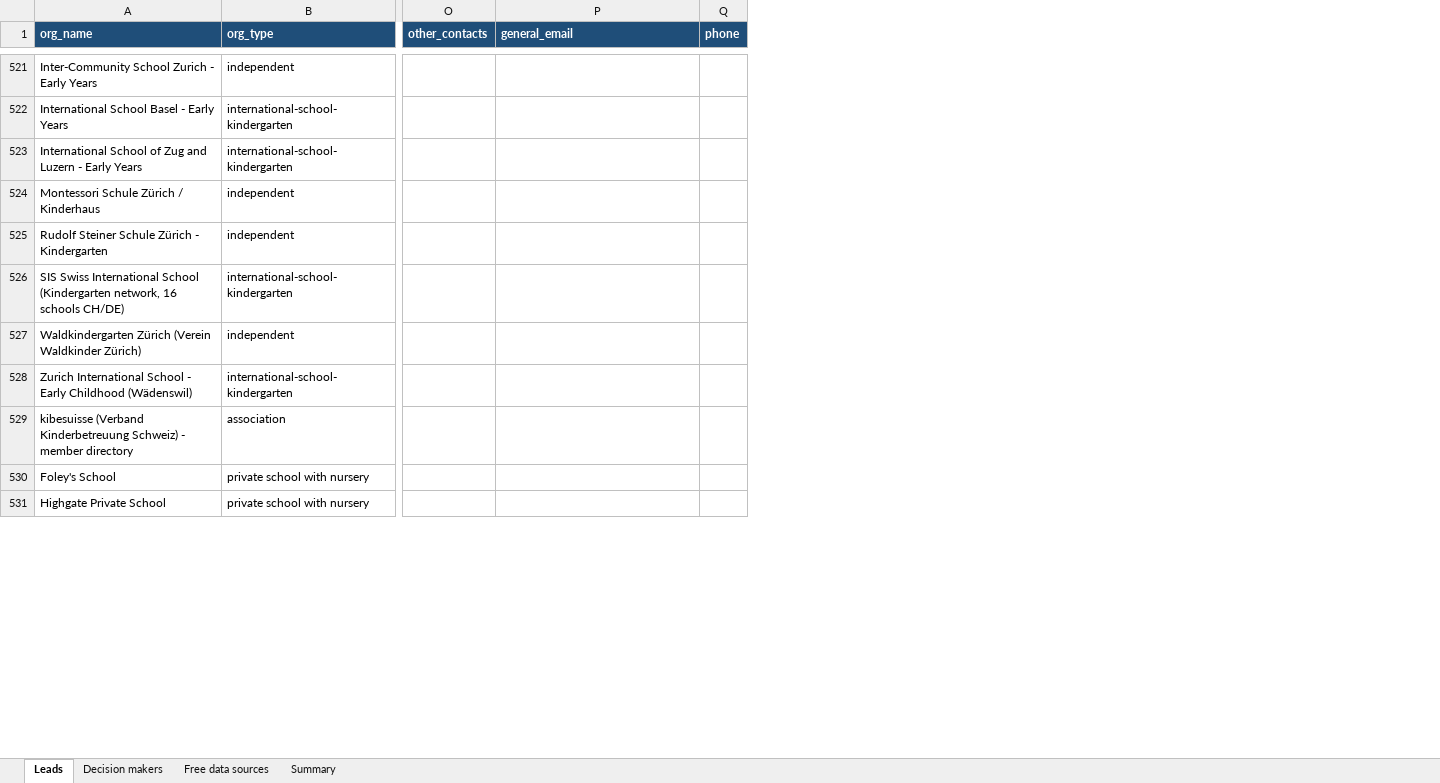
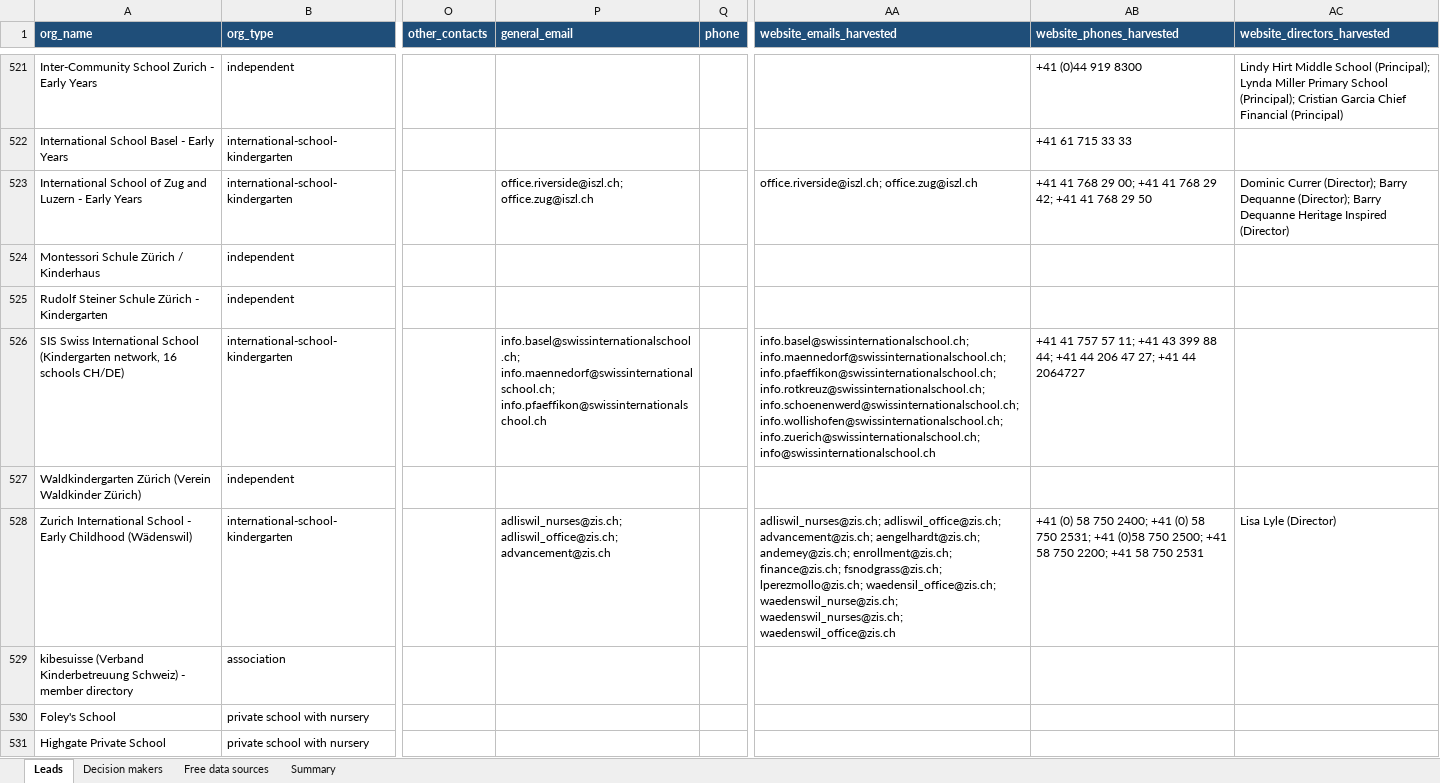
Before and after one commit to Iansnd/event-photo, an Excel workbook: leads/kinderlee/kinderlee_leads_europe.xlsx, sheet Leads, drawn as a sheet; only a part is shown, gaps mark what is left out; values as stored, in another font and other column widths than the file's, no borders; the diff covers the shown part only; the diff names each change by its address in the sheet, - before the commit and + after, or states it on an @@ line.

```diff
--- a/leads/kinderlee/kinderlee_leads_europe.xlsx (sheet Leads)
+++ b/leads/kinderlee/kinderlee_leads_europe.xlsx (sheet Leads)
+column AA (website_emails_harvested), rows 523-528: office.riverside@iszl.ch; office.zug@iszl.ch |  |  | info.basel@swissinternationalschool.ch; info.maennedorf@swissinternationalschool.ch; info.pfaeffikon@swissinternationalschool.ch; info.rotkreuz@swissinternationalschool.ch; info.schoenenwerd@swissinternationalschool.ch; info.wollishofen@swissinternationalschool.ch; info.zuerich@swissinternationalschool.ch; info@swissinternationalschool.ch |  | adliswil_nurses@zis.ch; adliswil_office@zis.ch; advancement@zis.ch; aengelhardt@zis.ch; andemey@zis.ch; enrollment@zis.ch; finance@zis.ch; fsnodgrass@zis.ch; lperezmollo@zis.ch; waedensil_office@zis.ch; waedenswil_nurse@zis.ch; waedenswil_nurses@zis.ch; waedenswil_office@zis.ch
+column AB (website_phones_harvested), rows 521-528: +41 (0)44 919 8300 | +41 61 715 33 33 | +41 41 768 29 00; +41 41 768 29 42; +41 41 768 29 50 |  |  | +41 41 757 57 11; +41 43 399 88 44; +41 44 206 47 27; +41 44 2064727 |  | +41 (0) 58 750 2400; +41 (0) 58 750 2531; +41 (0)58 750 2500; +41 58 750 2200; +41 58 750 2531
+column AC (website_directors_harvested), rows 521-528: Lindy Hirt Middle School (Principal); Lynda Miller Primary School (Principal); Cristian Garcia Chief Financial (Principal) |  | Dominic Currer (Director); Barry Dequanne (Director); Barry Dequanne Heritage Inspired (Director) |  |  |  |  | Lisa Lyle (Director)
-P523 (general_email): (empty)
+P523 (general_email): office.riverside@iszl.ch; office.zug@iszl.ch
-P526 (general_email): (empty)
+P526 (general_email): info.basel@swissinternationalschool.ch; info.maennedorf@swissinternationalschool.ch; info.pfaeffikon@swissinternationalschool.ch
-P528 (general_email): (empty)
+P528 (general_email): adliswil_nurses@zis.ch; adliswil_office@zis.ch; advancement@zis.ch
```
Also changed, not shown: 99 edited cells elsewhere in this sheet, 2 other files.
